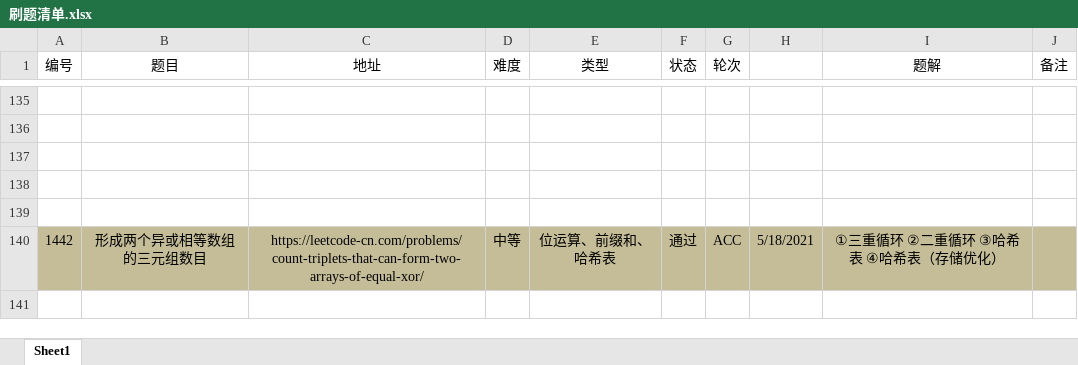
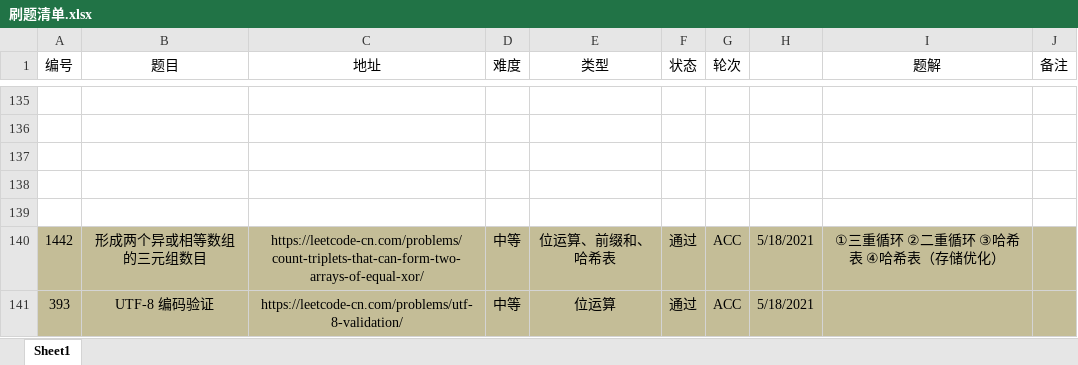
Before and after one commit to moonspiritacm/Leetcode-Java, an Excel workbook: notes/刷题清单.xlsx, sheet Sheet1, drawn as a sheet; only a part is shown, gaps mark what is left out; values as stored, in another font and other column widths than the file's, no borders; the diff names each change by its address in the sheet, - before the commit and + after, or states it on an @@ line.

Commit message:
Problem 0393 ACC

```diff
--- a/notes/刷题清单.xlsx (sheet Sheet1)
+++ b/notes/刷题清单.xlsx (sheet Sheet1)
+row 141: 393 | UTF-8 编码验证 | https://leetcode-cn.com/problems/utf-8-validation/ | 中等 | 位运算 | 通过 | ACC | 5/18/2021
```
Also changed, not shown: 1 other file.
